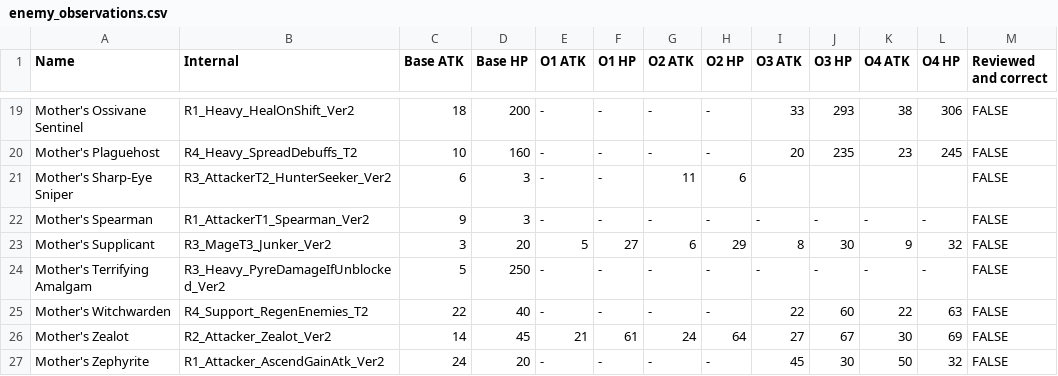
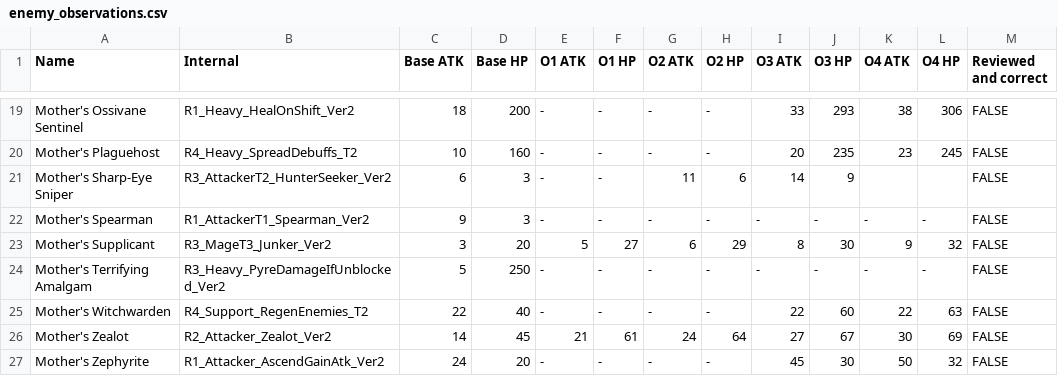
Before and after one commit to mashpanic/sstracker, a CSV file: enemy_observations.csv, drawn as a sheet; only a part is shown, gaps mark what is left out.

```diff
--- a/enemy_observations.csv
+++ b/enemy_observations.csv
@@ -20,3 +20,3 @@ Mother's Ossivane Sentinel,R1_Heavy_HealOnShift_Ver2,18,200,-,-,-,-,33,293,38,30
 Mother's Plaguehost,R4_Heavy_SpreadDebuffs_T2,10,160,-,-,-,-,20,235,23,245,FALSE
-Mother's Sharp-Eye Sniper,R3_AttackerT2_HunterSeeker_Ver2,6,3,-,-,11,6,,,,,FALSE
+Mother's Sharp-Eye Sniper,R3_AttackerT2_HunterSeeker_Ver2,6,3,-,-,11,6,14,9,,,FALSE
 Mother's Spearman,R1_AttackerT1_Spearman_Ver2,9,3,-,-,-,-,-,-,-,-,FALSE
```
Also changed, not shown: 1 other file.
